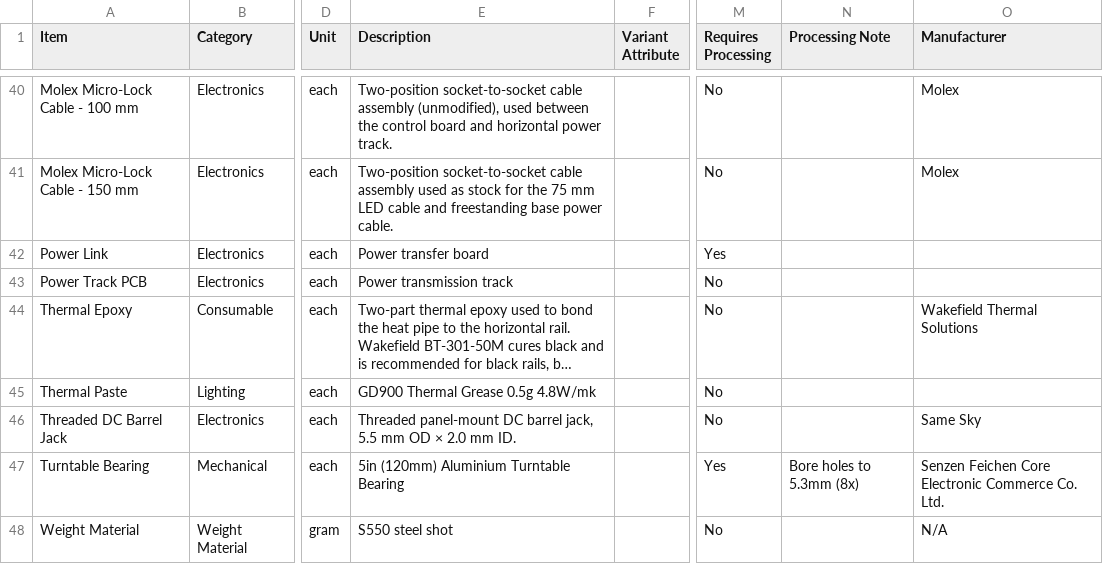
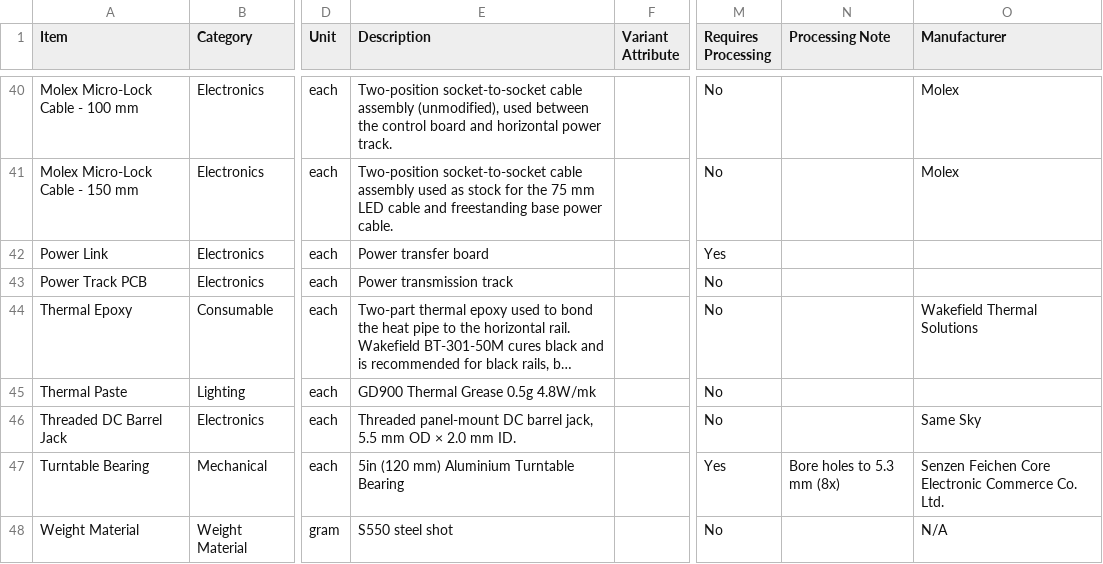
Before and after one commit to stevenbennett/Open-Task-Light, a CSV file: Open Task Light/BOM/OTL-BOM-Freestanding.csv, drawn as a sheet; only a part is shown, gaps mark what is left out; long unchanged cells end in …; the diff covers the shown part only; the diff names each change by its address in the sheet, - before the commit and + after, or states it on an @@ line.

```diff
--- a/Open Task Light/BOM/OTL-BOM-Freestanding.csv
+++ b/Open Task Light/BOM/OTL-BOM-Freestanding.csv
-E47 (Description): 5in (120mm) Aluminium Turntable Bearing
+E47 (Description): 5in (120 mm) Aluminium Turntable Bearing
-N47 (Processing Note): Bore holes to 5.3mm (8x)
+N47 (Processing Note): Bore holes to 5.3 mm (8x)
```
Also changed, not shown: 14 edited cells elsewhere in this file, Open Task Light/BOM/OTL-BOM-Clamping.csv.
